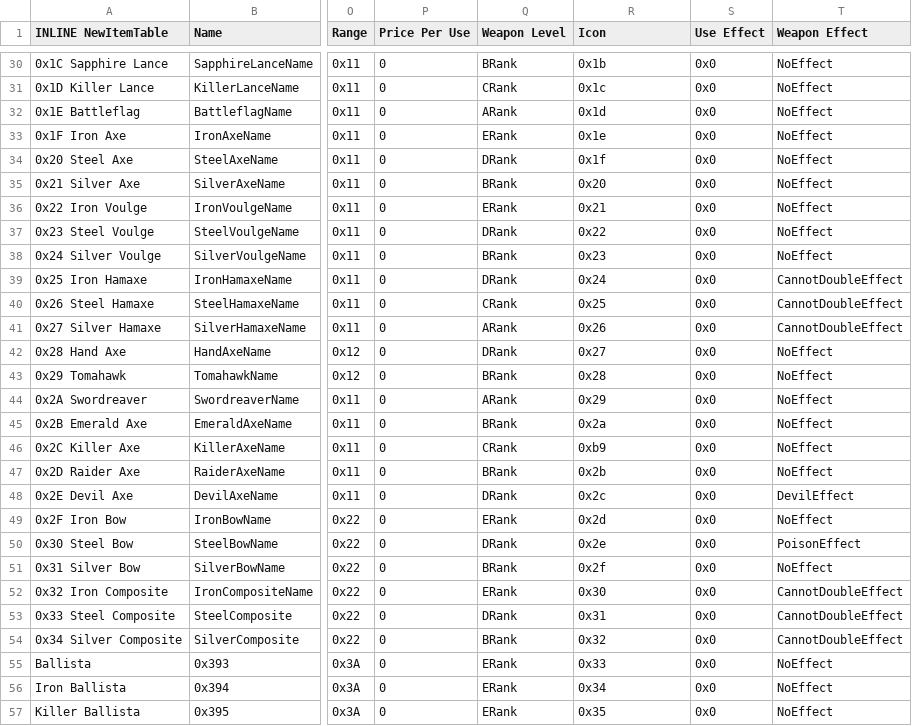
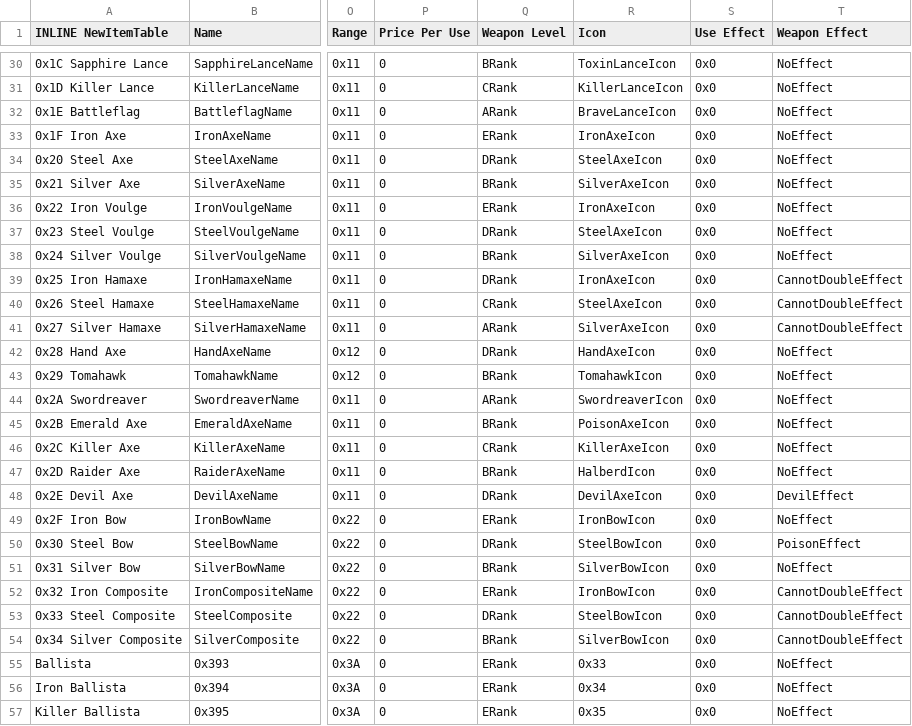
Before and after one commit to GigaExcalibur/Devotia, a CSV file: Tables/NightmareModules/Items/ItemTable.csv, drawn as a sheet; only a part is shown, gaps mark what is left out; the diff covers the shown part only; the diff names each change by its address in the sheet, - before the commit and + after, or states it on an @@ line.

Commit message:
Item icon definitions (killing myself)

```diff
--- a/Tables/NightmareModules/Items/ItemTable.csv
+++ b/Tables/NightmareModules/Items/ItemTable.csv
-R30 (Icon): 0x1b
+R30 (Icon): ToxinLanceIcon
-R31 (Icon): 0x1c
+R31 (Icon): KillerLanceIcon
-R32 (Icon): 0x1d
+R32 (Icon): BraveLanceIcon
-R33 (Icon): 0x1e
+R33 (Icon): IronAxeIcon
-R34 (Icon): 0x1f
+R34 (Icon): SteelAxeIcon
-R35 (Icon): 0x20
+R35 (Icon): SilverAxeIcon
-R36 (Icon): 0x21
+R36 (Icon): IronAxeIcon
-R37 (Icon): 0x22
+R37 (Icon): SteelAxeIcon
-R38 (Icon): 0x23
+R38 (Icon): SilverAxeIcon
-R39 (Icon): 0x24
+R39 (Icon): IronAxeIcon
-R40 (Icon): 0x25
+R40 (Icon): SteelAxeIcon
-R41 (Icon): 0x26
+R41 (Icon): SilverAxeIcon
-R42 (Icon): 0x27
+R42 (Icon): HandAxeIcon
-R43 (Icon): 0x28
+R43 (Icon): TomahawkIcon
-R44 (Icon): 0x29
+R44 (Icon): SwordreaverIcon
-R45 (Icon): 0x2a
+R45 (Icon): PoisonAxeIcon
-R46 (Icon): 0xb9
+R46 (Icon): KillerAxeIcon
-R47 (Icon): 0x2b
+R47 (Icon): HalberdIcon
-R48 (Icon): 0x2c
+R48 (Icon): DevilAxeIcon
-R49 (Icon): 0x2d
+R49 (Icon): IronBowIcon
-R50 (Icon): 0x2e
+R50 (Icon): SteelBowIcon
-R51 (Icon): 0x2f
+R51 (Icon): SilverBowIcon
-R52 (Icon): 0x30
+R52 (Icon): IronBowIcon
-R53 (Icon): 0x31
+R53 (Icon): SteelBowIcon
-R54 (Icon): 0x32
+R54 (Icon): SilverBowIcon
```
Also changed, not shown: 84 edited cells elsewhere in this file, 2 other files.
